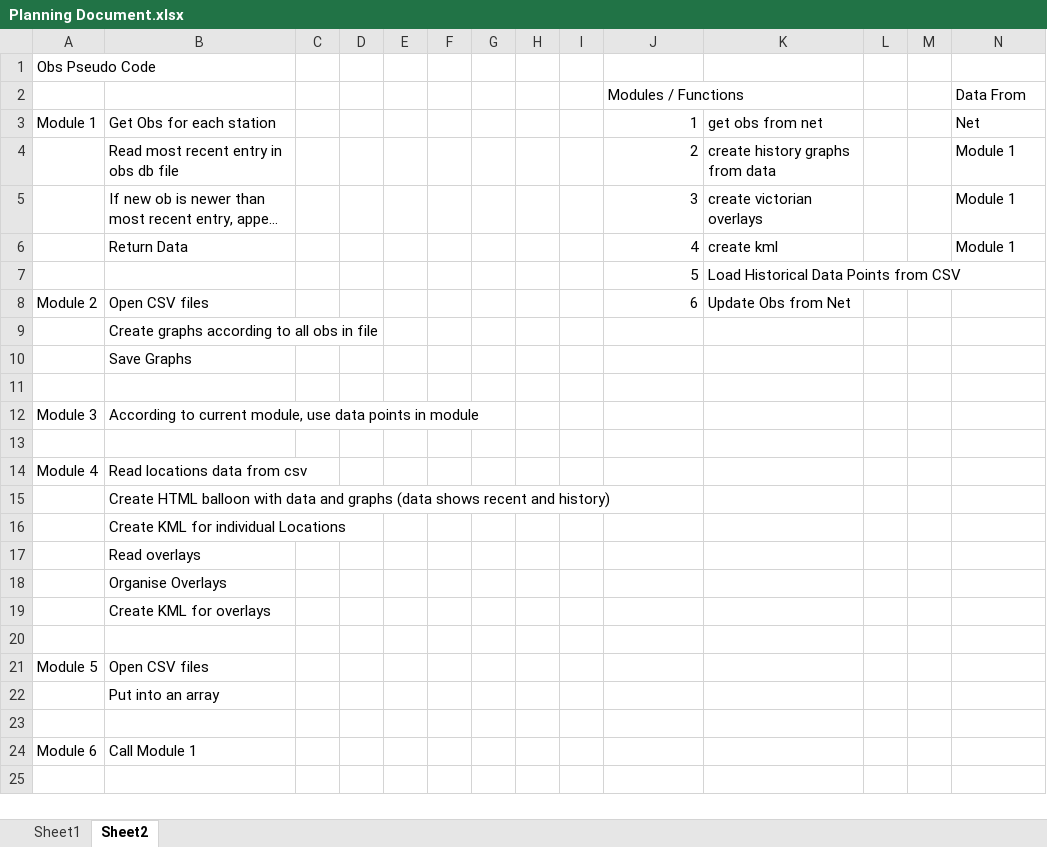
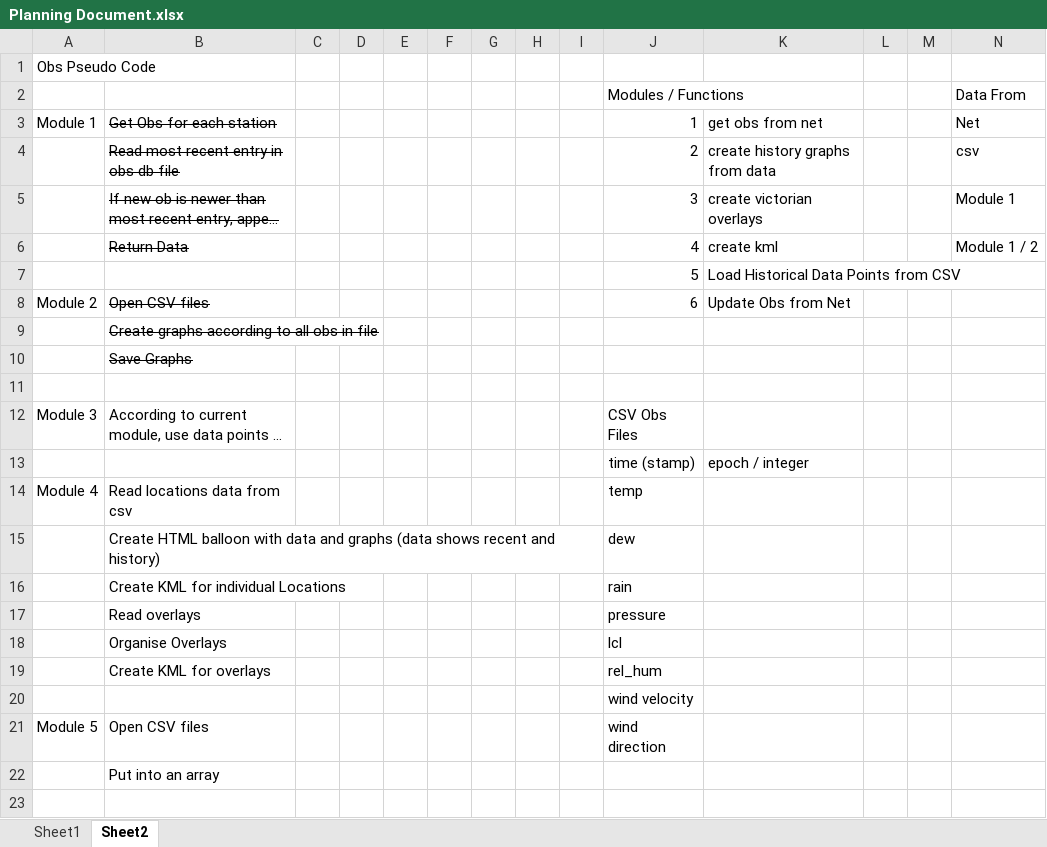
Before and after one commit to sugarlata/LiveChase, an Excel workbook: Planning Document.xlsx, sheet Sheet2, drawn as a sheet; only a part is shown; the shorter side is filled out with more unchanged rows; long unchanged cells end in …; values as stored, in another font and other column widths than the file's, no borders; the diff names each change by its address in the sheet, - before the commit and + after, or states it on an @@ line.

```diff
--- a/Planning Document.xlsx (sheet Sheet2)
+++ b/Planning Document.xlsx (sheet Sheet2)
-B3:B6 strikethrough: off
+B3:B6 strikethrough: on
-N4: Module 1
+N4: csv
-N6: Module 1
+N6: Module 1 / 2
-B8:B10 strikethrough: off
+B8:B10 strikethrough: on
-J12: (empty)
+J12: CSV Obs Files
-row 13: (empty)
+row 13:  |  |  |  |  |  |  |  |  | time (stamp) | epoch / integer
-J14: (empty)
+J14: temp
-J15: (empty)
+J15: dew
-J16: (empty)
+J16: rain
-J17: (empty)
+J17: pressure
-J18: (empty)
+J18: lcl
-J19: (empty)
+J19: rel_hum
-J20: (empty)
+J20: wind velocity
-J21: (empty)
+J21: wind direction
```
Also changed, not shown: sheet Sheet1, 8 other files.
